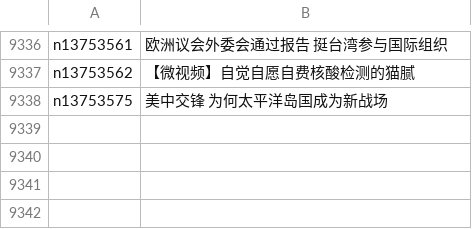
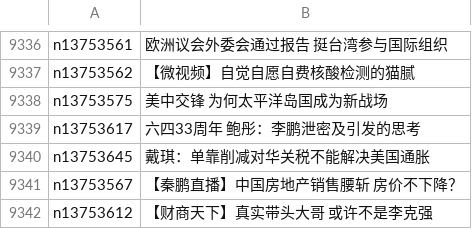
Before and after one commit to easy2view/epoch-news, a CSV file: indexes/ncid277.csv, drawn as a sheet; only a part is shown, gaps mark what is left out.

```diff
--- a/indexes/ncid277.csv
+++ b/indexes/ncid277.csv
@@ -9338 +9338,5 @@ n13753562,【微视频】自觉自愿自费核酸检测的猫腻
 n13753575,美中交锋 为何太平洋岛国成为新战场
+n13753617,六四33周年 鲍彤：李鹏泄密及引发的思考
+n13753645,戴琪：单靠削减对华关税不能解决美国通胀
+n13753567,【秦鹏直播】中国房地产销售腰斩 房价不下降？
+n13753612,【财商天下】真实带头大哥 或许不是李克强
```
Also changed, not shown: indexes/ncid1078159.csv, indexes/ncid1078160.csv, 42 other files.
